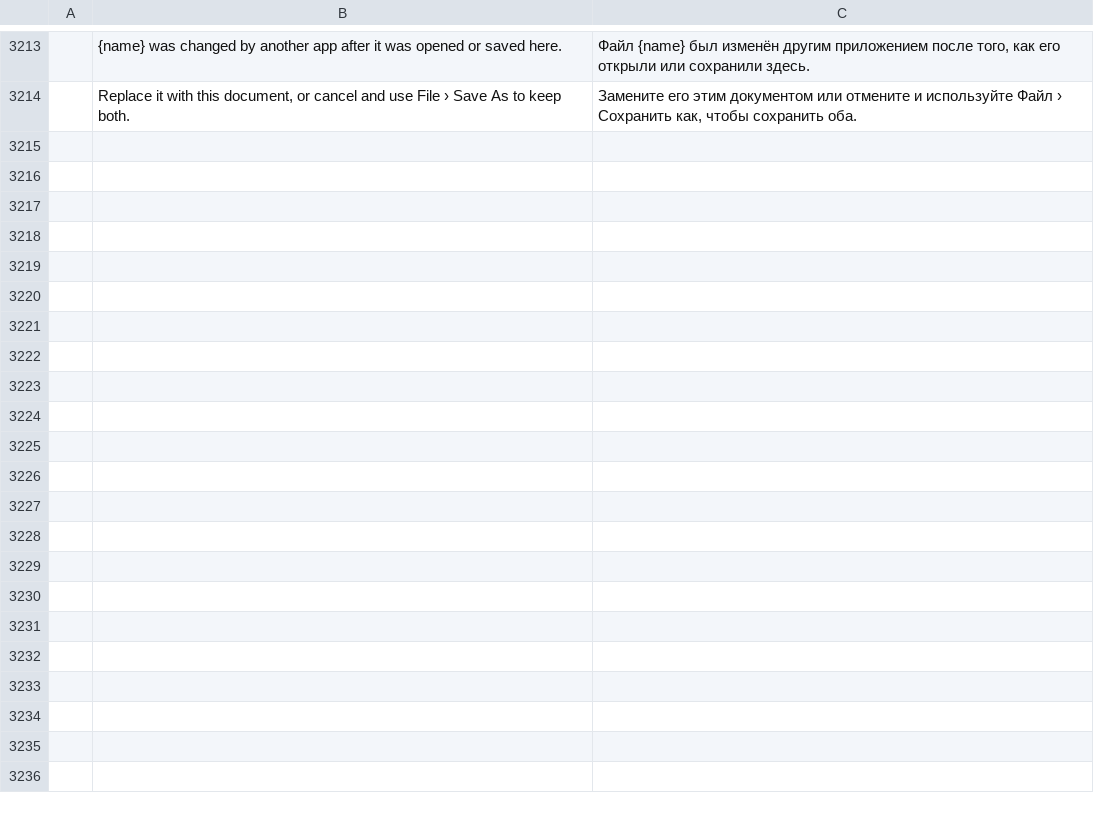
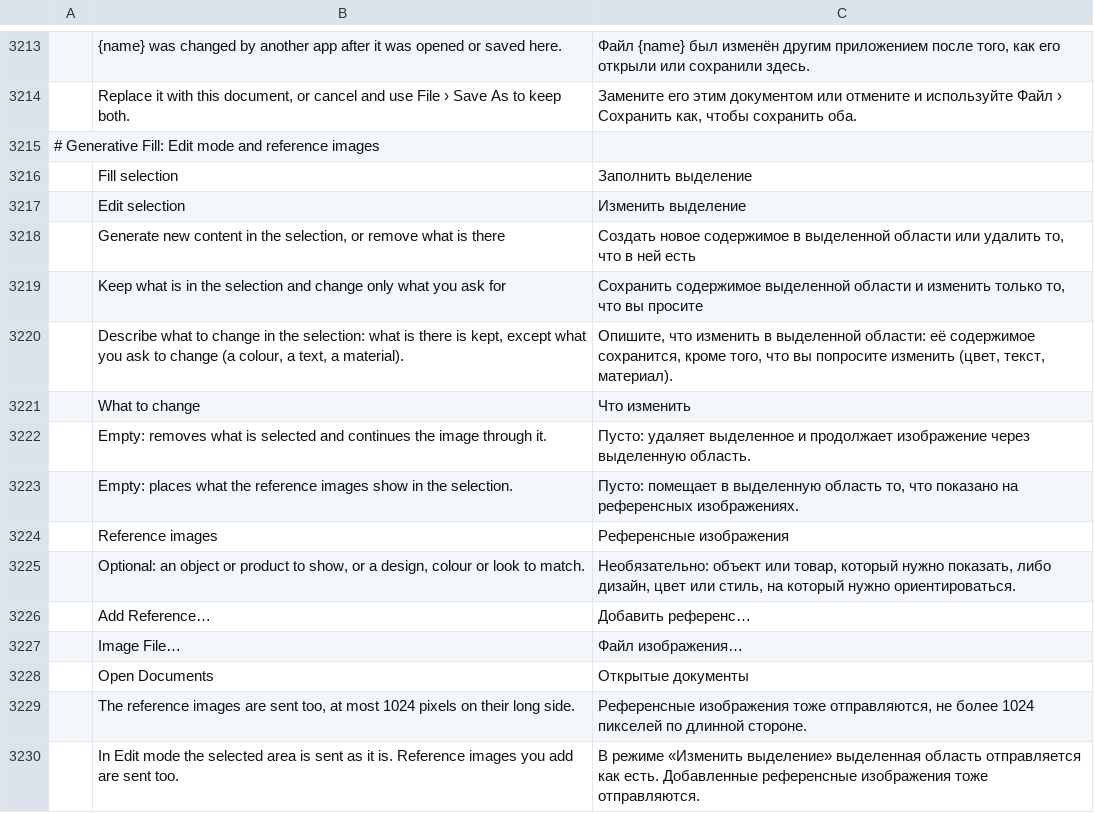
Before and after one commit to SonaliHar/photocraft, a TSV file: crates/ui-egui/src/i18n/ru.tsv, drawn as a sheet; only a part is shown, gaps mark what is left out; the diff names each change by its address in the sheet, - before the commit and + after, or states it on an @@ line.

```diff
--- a/crates/ui-egui/src/i18n/ru.tsv
+++ b/crates/ui-egui/src/i18n/ru.tsv
+row 3215: # Generative Fill: Edit mode and reference images
+row 3216:  | Fill selection | Заполнить выделение
+row 3217:  | Edit selection | Изменить выделение
+row 3218:  | Generate new content in the selection, or remove what is there | Создать новое содержимое в выделенной области или удалить то, что в ней есть
+row 3219:  | Keep what is in the selection and change only what you ask for | Сохранить содержимое выделенной области и изменить только то, что вы просите
+row 3220:  | Describe what to change in the selection: what is there is kept, except what you ask to change (a colour, a text, a material). | Опишите, что изменить в выделенной области: её содержимое сохранится, кроме того, что вы попросите изменить (цвет, текст, материал).
+row 3221:  | What to change | Что изменить
+row 3222:  | Empty: removes what is selected and continues the image through it. | Пусто: удаляет выделенное и продолжает изображение через выделенную область.
+row 3223:  | Empty: places what the reference images show in the selection. | Пусто: помещает в выделенную область то, что показано на референсных изображениях.
+row 3224:  | Reference images | Референсные изображения
+row 3225:  | Optional: an object or product to show, or a design, colour or look to match. | Необязательно: объект или товар, который нужно показать, либо дизайн, цвет или стиль, на который нужно ориентироваться.
+row 3226:  | Add Reference… | Добавить референс…
+row 3227:  | Image File… | Файл изображения…
+row 3228:  | Open Documents | Открытые документы
+row 3229:  | The reference images are sent too, at most 1024 pixels on their long side. | Референсные изображения тоже отправляются, не более 1024 пикселей по длинной стороне.
+row 3230:  | In Edit mode the selected area is sent as it is. Reference images you add are sent too. | В режиме «Изменить выделение» выделенная область отправляется как есть. Добавленные референсные изображения тоже отправляются.
```
Also changed, not shown: crates/ui-egui/src/i18n/el.tsv, crates/ui-egui/src/i18n/fr.tsv, 25 other files.
